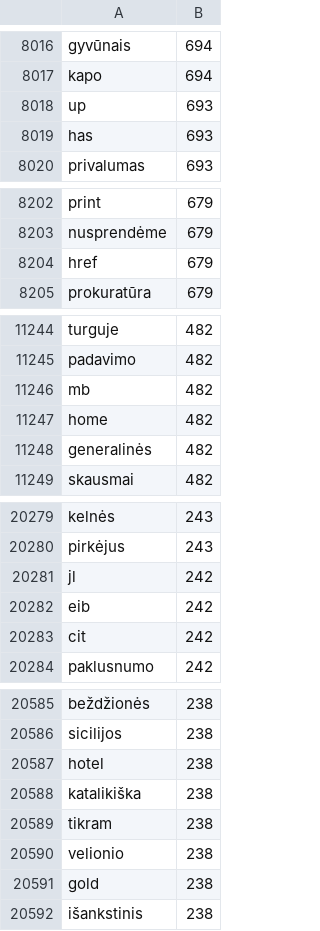
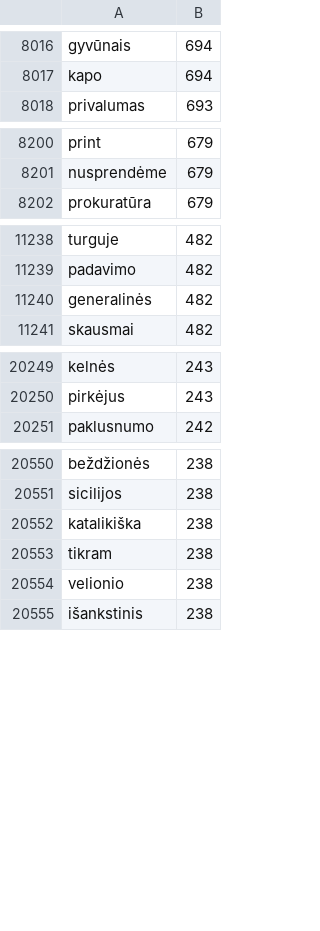
Before and after one commit to Gerach/compression-gigabyte-data, a CSV file: words.csv, drawn as a sheet; only a part is shown, gaps mark what is left out; the diff covers the shown part only; the diff names each change by its address in the sheet, - before the commit and + after, or states it on an @@ line.

```diff
--- a/words.csv
+++ b/words.csv
-row 8018: up | 693
-row 8019: has | 693
-row 8204: href | 679
-row 11246: mb | 482
-row 11247: home | 482
-row 20281: jl | 242
-row 20282: eib | 242
-row 20283: cit | 242
-row 20587: hotel | 238
-row 20591: gold | 238
```
Also changed, not shown: 36 removed rows elsewhere in this file, 1 other file.
